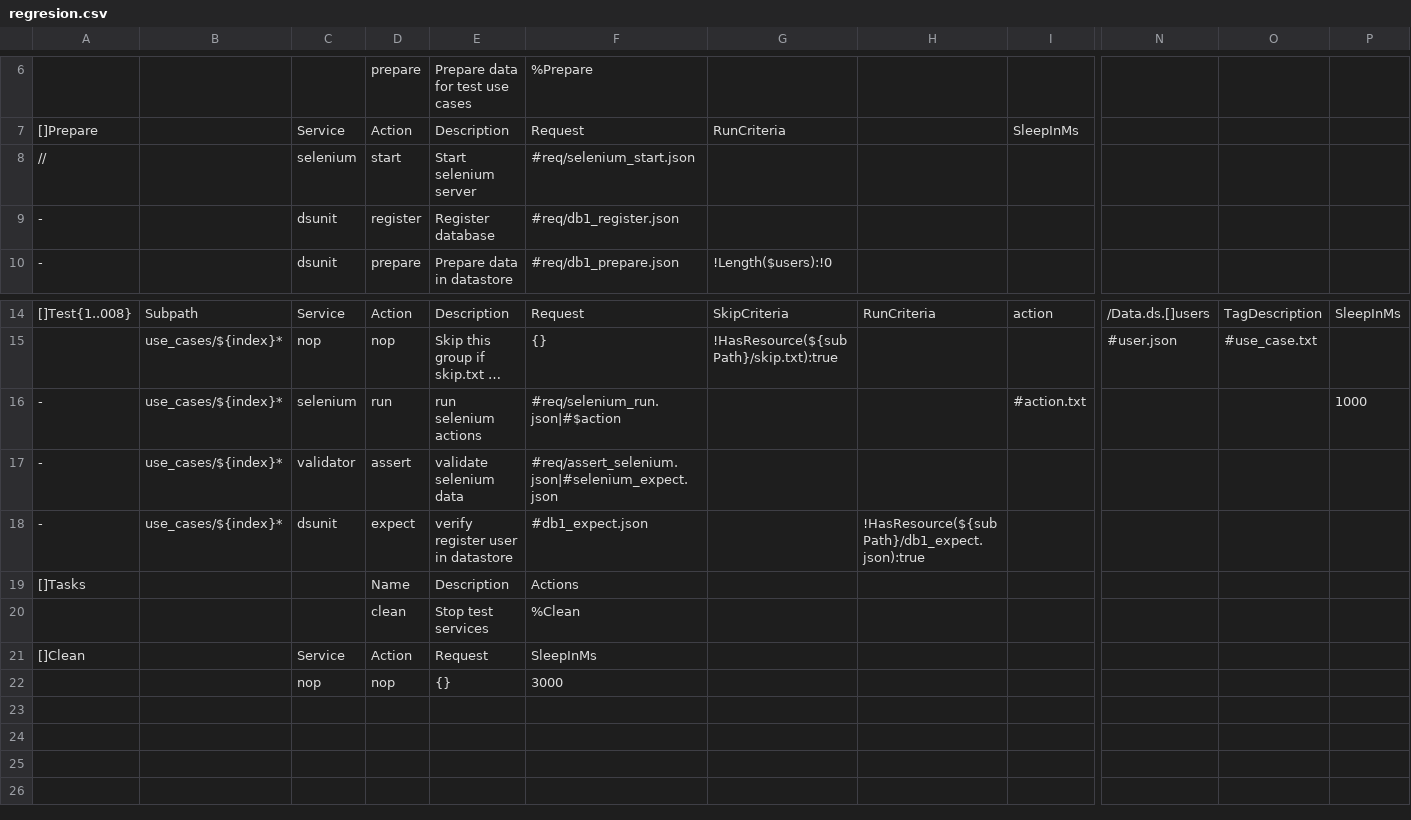
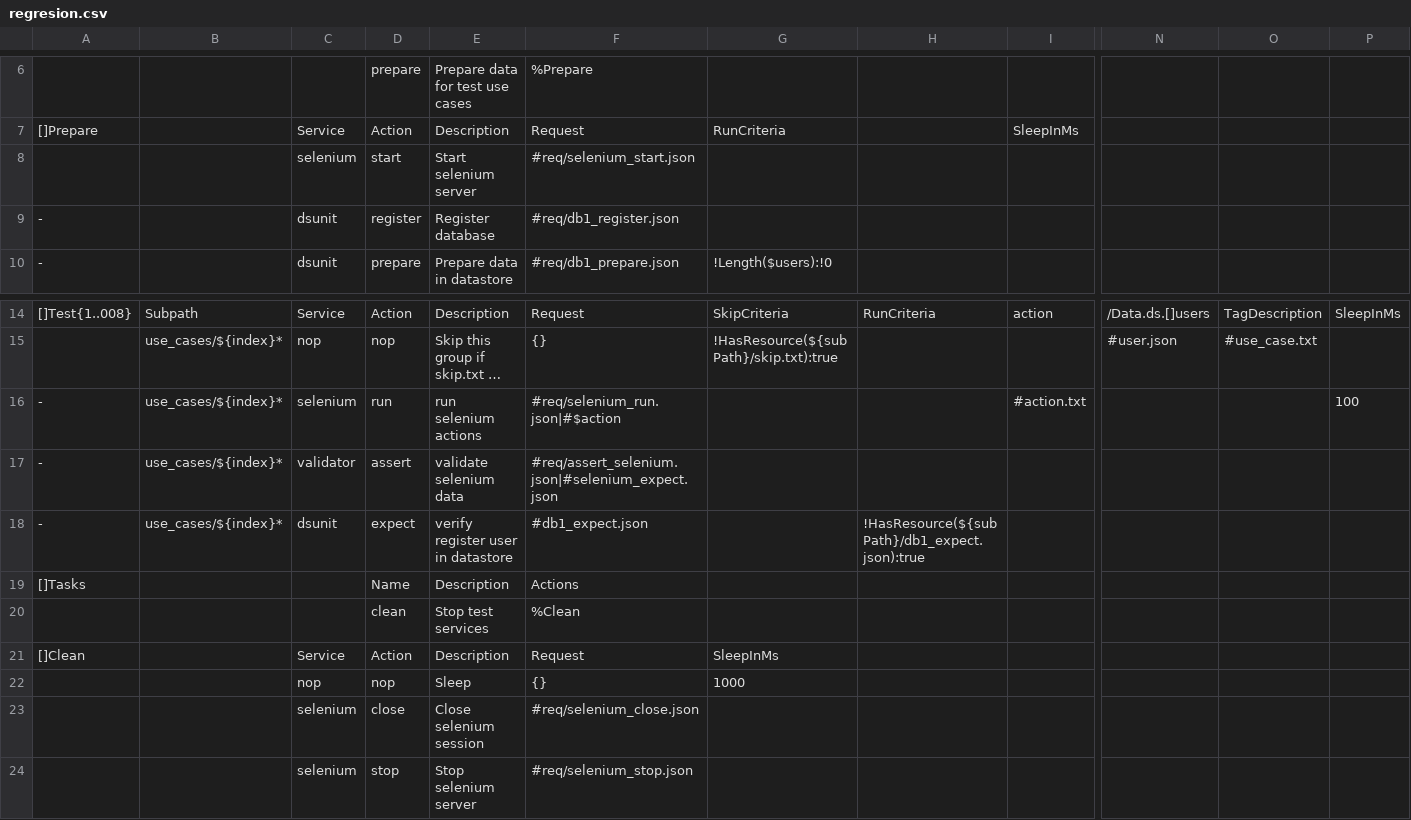
Before and after one commit to viant/endly, a CSV file: example/ui/sso/endly/regresion/regresion.csv, drawn as a sheet; only a part is shown, gaps mark what is left out; long unchanged cells end in …; removed rows and columns are numbered as before the commit, all else as after; rows hold the shown columns only; the diff names each change by its address in the sheet, - before the commit and + after, or states it on an @@ line.

```diff
--- a/example/ui/sso/endly/regresion/regresion.csv
+++ b/example/ui/sso/endly/regresion/regresion.csv
-A8: //
+A8: (empty)
-P16: 1000
+P16: 100
-E21: Request
+E21: Description
-F21: SleepInMs
+F21: Request
-G21: (empty)
+G21: SleepInMs
-row 22:  |  | nop | nop | {} | 3000
+row 22:  |  | nop | nop | Sleep | {} | 1000
+row 23:  |  | selenium | close | Close selenium session | #req/selenium_close.json
+row 24:  |  | selenium | stop | Stop selenium server | #req/selenium_stop.json
```
Also changed, not shown: 49 other files.
